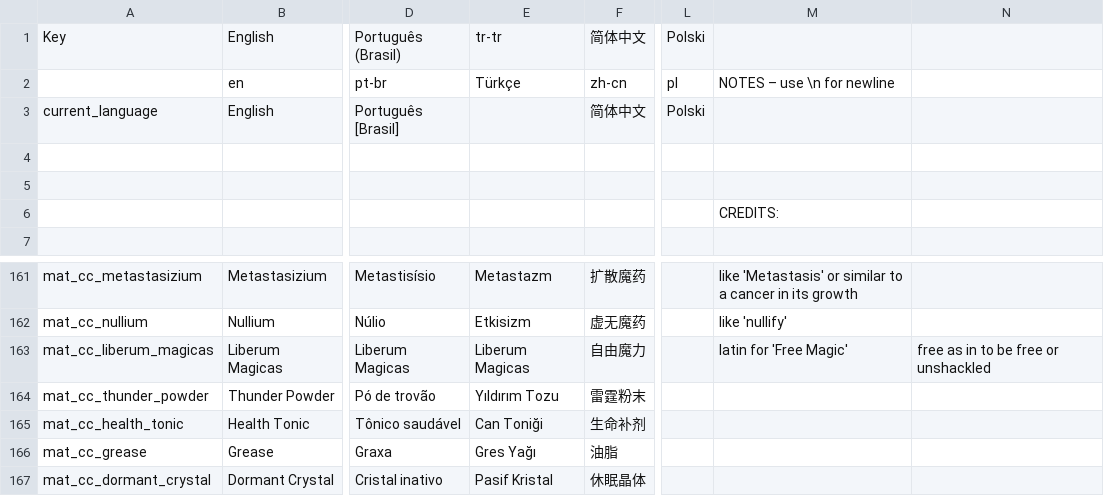
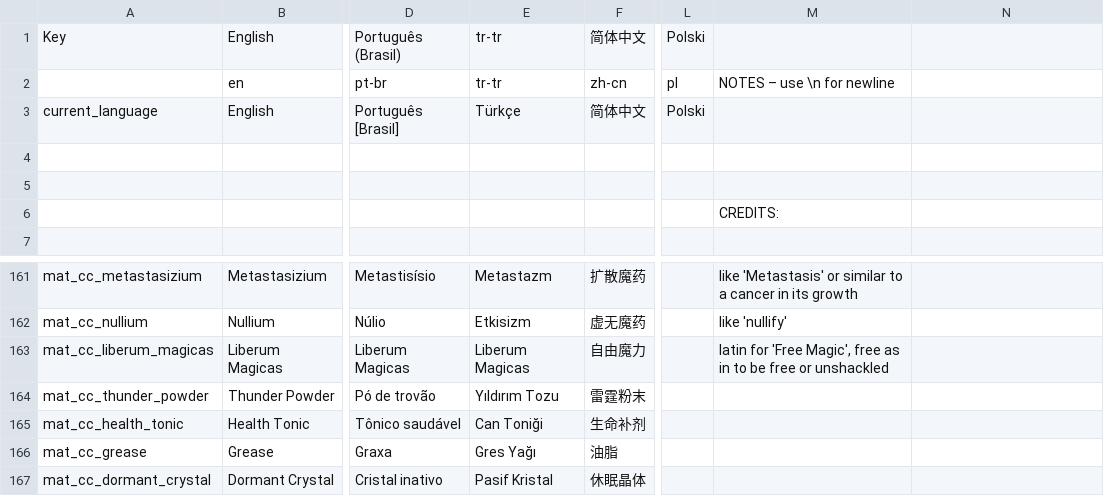
Before and after one commit to Squirrelly13/Hydroxide, a CSV file: translations/translations.csv, drawn as a sheet; only a part is shown, gaps mark what is left out; the diff names each change by its address in the sheet, - before the commit and + after, or states it on an @@ line.

```diff
--- a/translations/translations.csv
+++ b/translations/translations.csv
-E2: Türkçe
+E2: tr-tr
-E3: (empty)
+E3: Türkçe
-M163: latin for 'Free Magic'
+M163: latin for 'Free Magic', free as in to be free or unshackled
-N163: free as in to be free or unshackled
+N163: (empty)
```
Also changed, not shown: 7 other files.
